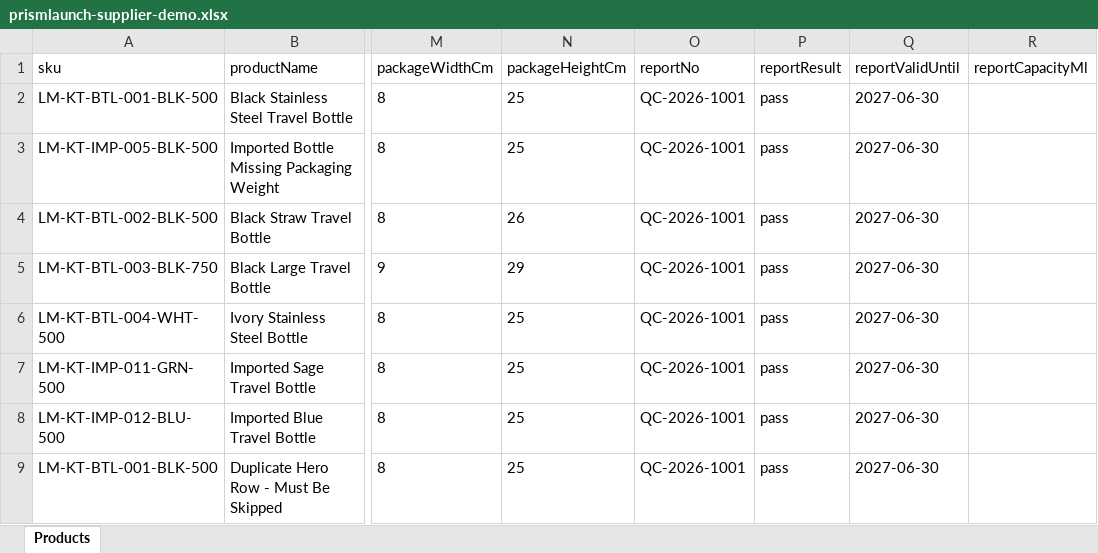
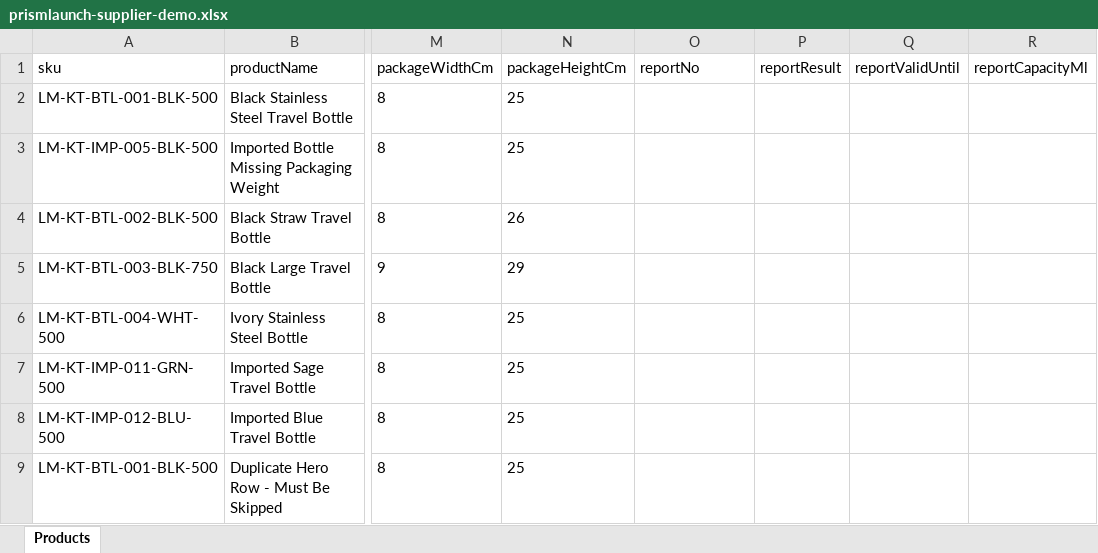
Before and after one commit to gnlhazs111222/Cross-border, an Excel workbook: public/demo/prismlaunch-supplier-demo.xlsx, sheet Products, drawn as a sheet; only a part is shown, gaps mark what is left out; values as stored, in another font and other column widths than the file's, no borders; the diff names each change by its address in the sheet, - before the commit and + after, or states it on an @@ line.

```diff
--- a/public/demo/prismlaunch-supplier-demo.xlsx (sheet Products)
+++ b/public/demo/prismlaunch-supplier-demo.xlsx (sheet Products)
-O2:O9 (reportNo): QC-2026-1001
+O2:O9 (reportNo): (empty)
-P2:P9 (reportResult): pass
+P2:P9 (reportResult): (empty)
-Q2:Q9 (reportValidUntil): 2027-06-30
+Q2:Q9 (reportValidUntil): (empty)
```
Also changed, not shown: 16 other files.
